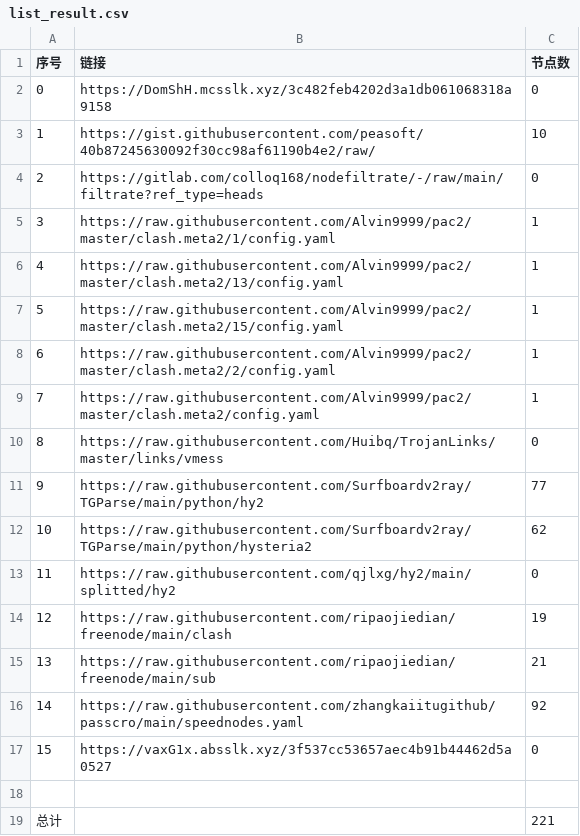
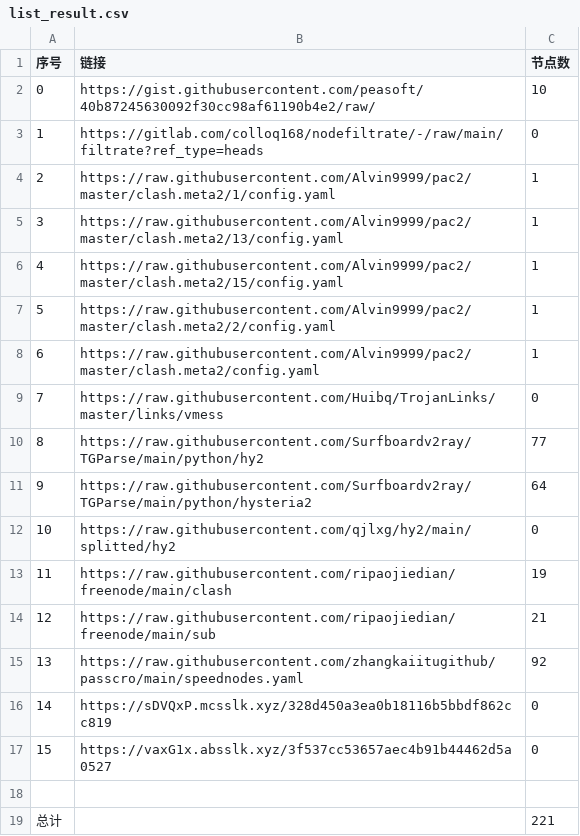
Before and after one commit to AlabasterStone/NoMoreWalls, a CSV file: list_result.csv, drawn as a sheet; removed rows and columns are numbered as before the commit, all else as after; the diff names each change by its address in the sheet, - before the commit and + after, or states it on an @@ line.

```diff
--- a/list_result.csv
+++ b/list_result.csv
-row 2: 0 | https://DomShH.mcsslk.xyz/3c482feb4202d3a1db061068318a9158 | 0
@@ column A (序号) renumbered between rows 2 and 15 @@
-C11 (节点数): 62
+C11 (节点数): 64
+row 16: 14 | https://sDVQxP.mcsslk.xyz/328d450a3ea0b18116b5bbdf862cc819 | 0
```
Also changed, not shown: 7 other files.
